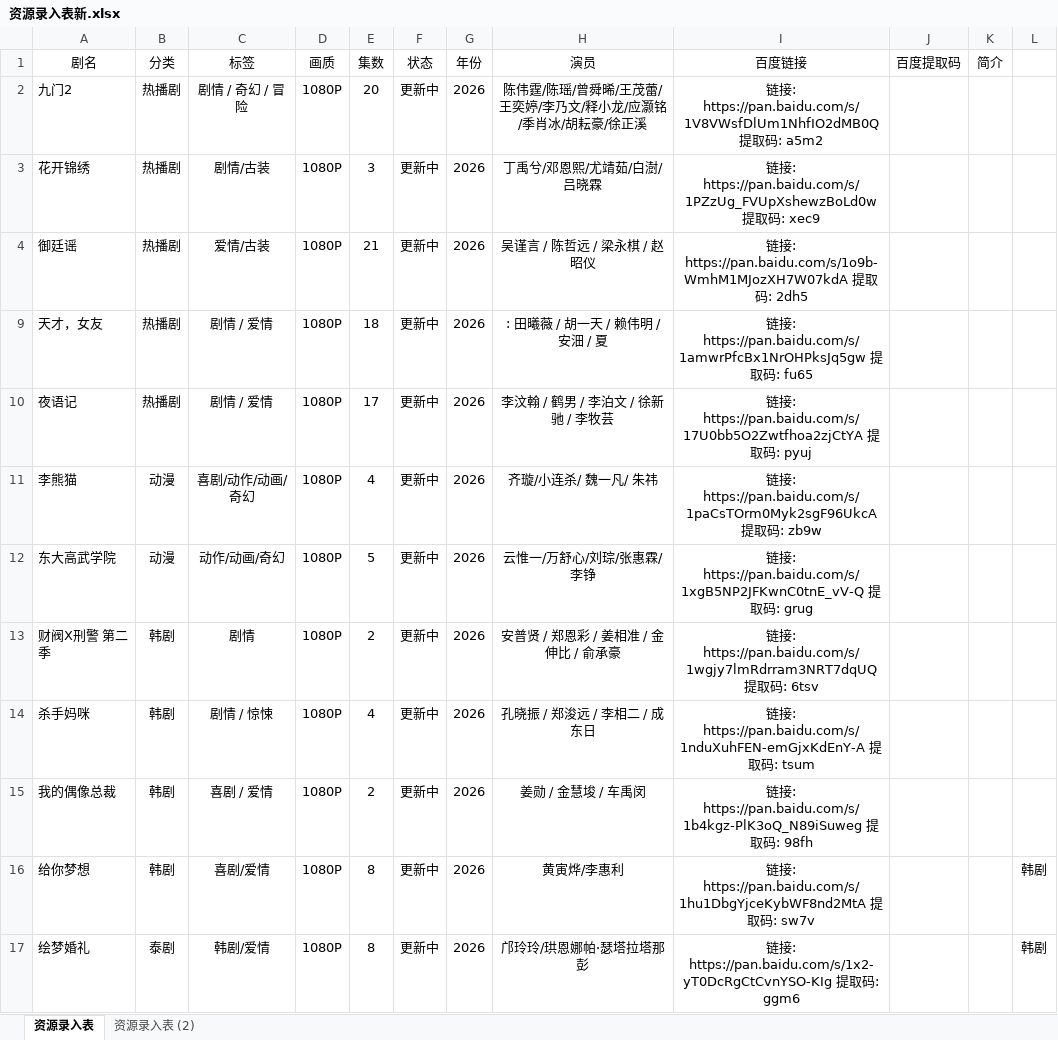
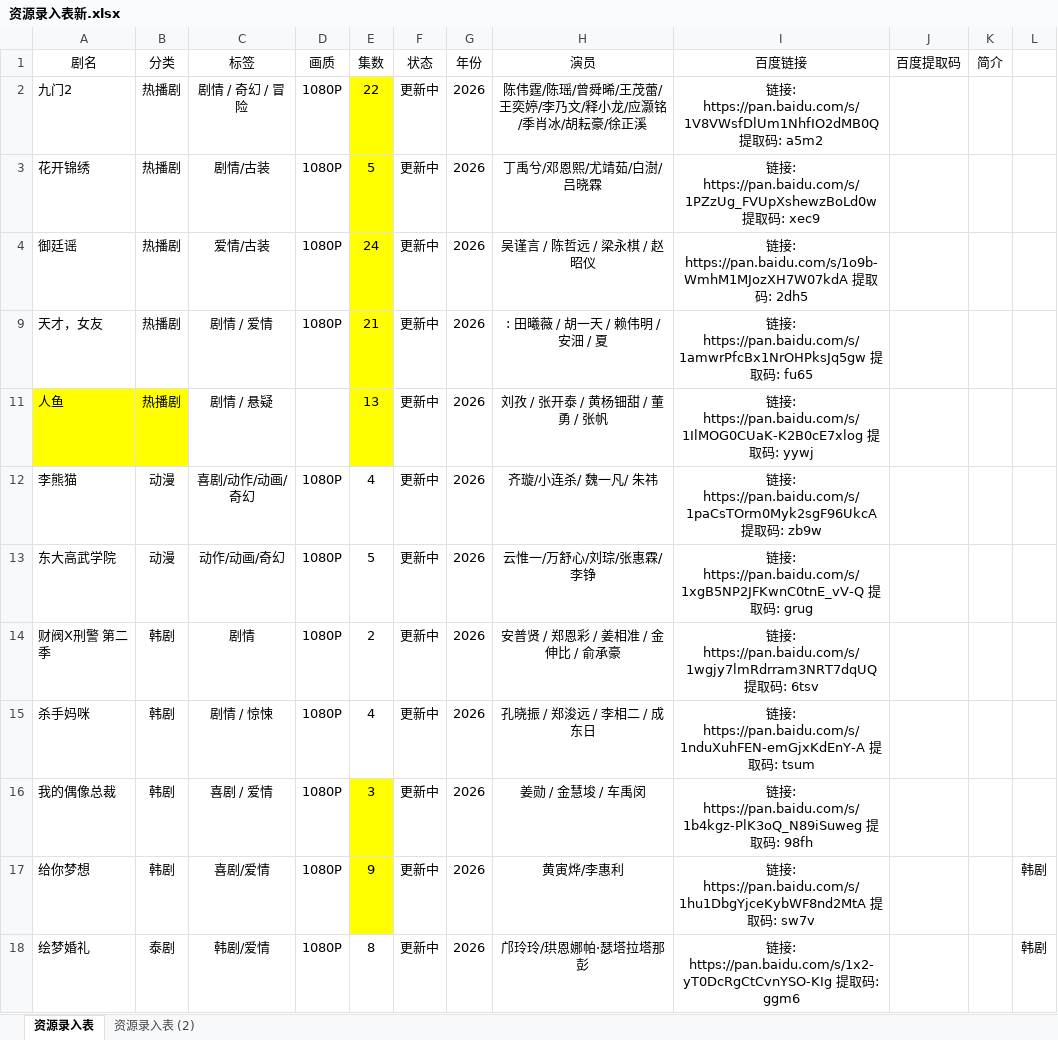
Before and after one commit to Gavenwan123/chungeys, an Excel workbook: 资源录入表新.xlsx, sheet 资源录入表, drawn as a sheet; only a part is shown; values as stored, in another font and other column widths than the file's, no borders; removed rows and columns are numbered as before the commit, all else as after; the diff covers the shown part only; the diff names each change by its address in the sheet, - before the commit and + after, or states it on an @@ line.

```diff
--- a/资源录入表新.xlsx (sheet 资源录入表)
+++ b/资源录入表新.xlsx (sheet 资源录入表)
-E2 (集数): 20
+E2 (集数): 22
-E2:E4 fill: none
+E2:E4 fill: #FFFF00
-E3 (集数): 3
+E3 (集数): 5
-E4 (集数): 21
+E4 (集数): 24
-E9 (集数): 18
+E9 (集数): 21
-E9 fill: none
+E9 fill: #FFFF00
-row 10: 夜语记 | 热播剧 | 剧情 / 爱情 | 1080P | 17 | 更新中 | 2026 | 李汶翰 / 鹤男 / 李泊文 / 徐新驰 / 李牧芸 | 链接: https://pan.baidu.com/s/17U0bb5O2Zwtfhoa2zjCtYA 提取码: pyuj
+row 11: 人鱼 | 热播剧 | 剧情 / 悬疑 |  | 13 | 更新中 | 2026 | 刘孜 / 张开泰 / 黄杨钿甜 / 董勇 / 张帆 | 链接: https://pan.baidu.com/s/1IlMOG0CUaK-K2B0cE7xlog 提取码: yywj
-E16 (集数): 2
+E16 (集数): 3
-E16:E17 fill: none
+E16:E17 fill: #FFFF00
-E17 (集数): 8
+E17 (集数): 9
```
Also changed, not shown: 4 added rows, 4 edited cells and cell formats elsewhere in this sheet, hidden cells, 1 other file.
